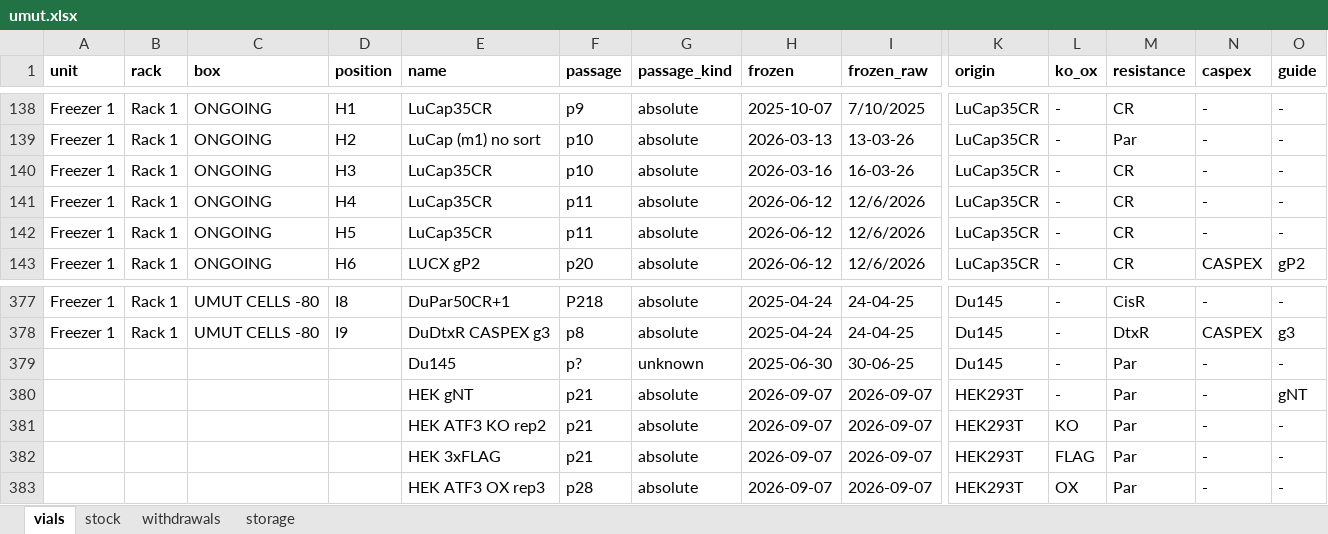
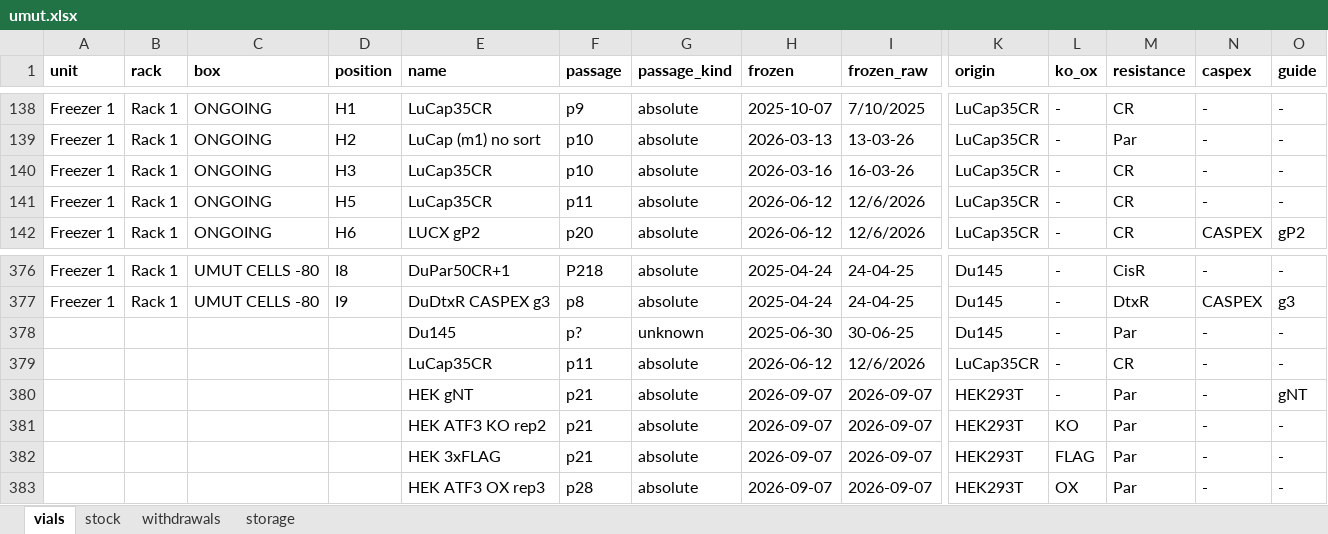
Before and after one commit to ucagiral/cagiral-schedule, an Excel workbook: cellstocks/data/umut.xlsx, sheet vials, drawn as a sheet; only a part is shown, gaps mark what is left out; values as stored, in another font and other column widths than the file's, no borders; removed rows and columns are numbered as before the commit, all else as after; rows hold the shown columns only; the diff names each change by its address in the sheet, - before the commit and + after, or states it on an @@ line.

```diff
--- a/cellstocks/data/umut.xlsx (sheet vials)
+++ b/cellstocks/data/umut.xlsx (sheet vials)
-row 141: Freezer 1 | Rack 1 | ONGOING | H4 | LuCap35CR | p11 | absolute | 2026-06-12 | 12/6/2026 | LuCap35CR | - | CR | - | -
+row 379:  |  |  |  | LuCap35CR | p11 | absolute | 2026-06-12 | 12/6/2026 | LuCap35CR | - | CR | - | -
```
Also changed, not shown: sheet stock, sheet withdrawals, sheet storage, 1 other file.
